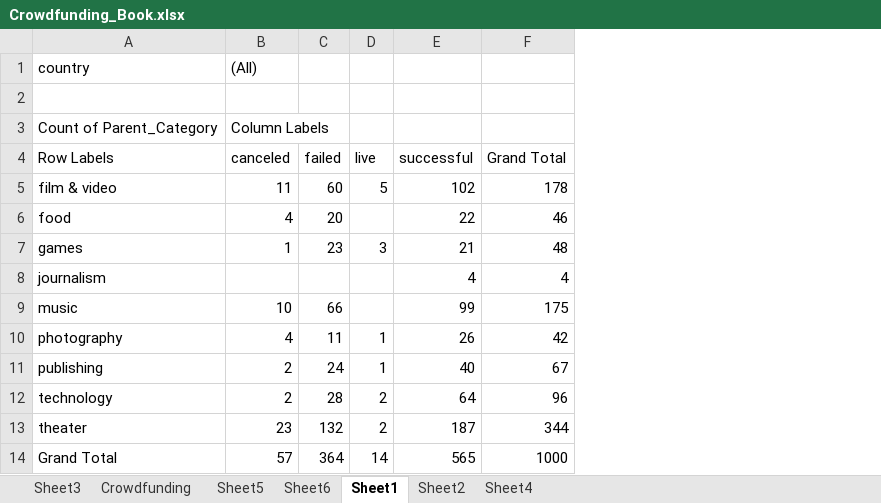
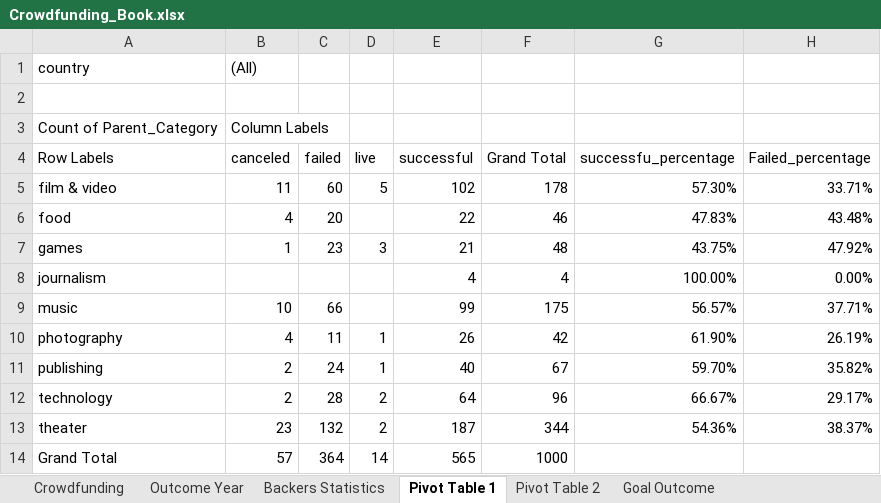
Before and after one commit to AlTesla/Excel_Challenge_Crowdfunding, an Excel workbook: Crowdfunding_Book.xlsx, sheet Pivot Table 1, drawn as a sheet; values as stored, in another font and other column widths than the file's, no borders; charts and pictures not drawn; the diff names each change by its address in the sheet, - before the commit and + after, or states it on an @@ line.

```diff
--- a/Crowdfunding_Book.xlsx (sheet Pivot Table 1)
+++ b/Crowdfunding_Book.xlsx (sheet Pivot Table 1)
-sheet tab: Sheet3
+sheet tab: Outcome Year
-sheet tab: Sheet6
+sheet tab: Backers Statistics
-sheet tab: Sheet1
+sheet tab: Pivot Table 1
-sheet tab: Sheet2
+sheet tab: Pivot Table 2
-sheet tab: Sheet4
+sheet tab: Goal Outcome
-sheet tab: Sheet5
@@ sheet tab order changed: Crowdfunding | Outcome Year | Backers Statistics | Pivot Table 1 | Pivot Table 2 | Goal Outcome @@
+column G (successfu_percentage), rows 5-13: 57.30% | 47.83% | 43.75% | 100.00% | 56.57% | 61.90% | 59.70% | 66.67% | 54.36%
+column H (Failed_percentage), rows 5-13: 33.71% | 43.48% | 47.92% | 0.00% | 37.71% | 26.19% | 35.82% | 29.17% | 38.37%
```
Also changed, not shown: sheet Pivot Table 2, sheet Crowdfunding, charts or pictures, 1 other file.
